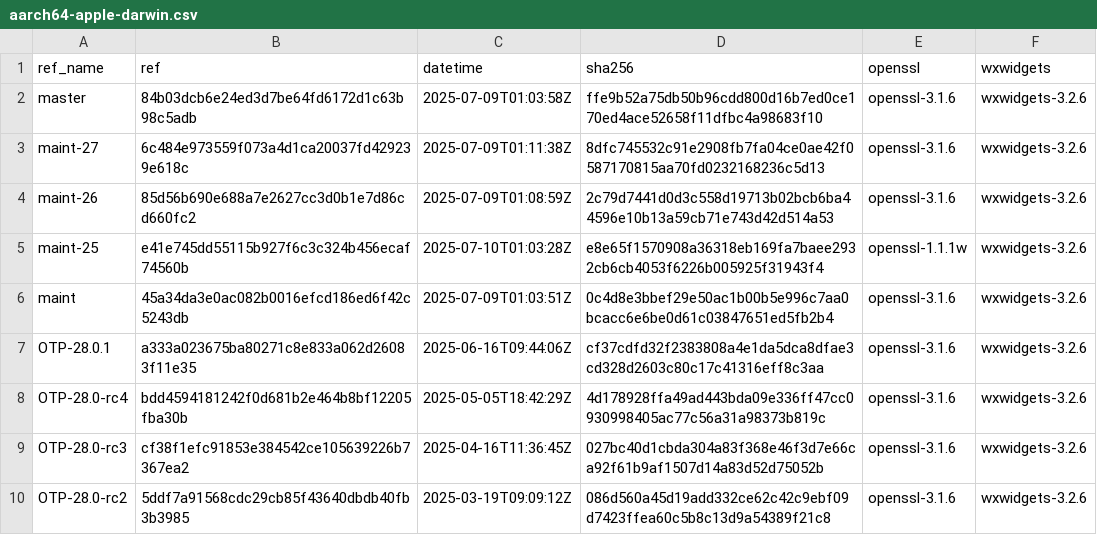
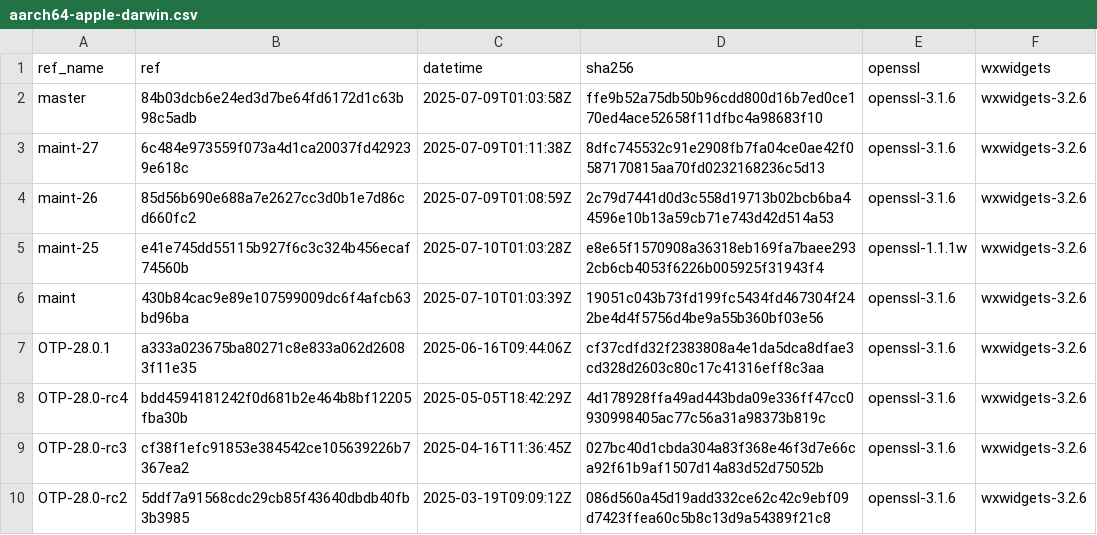
Before and after one commit to paulo-ferraz-oliveira/otp_builds, a CSV file: builds/aarch64-apple-darwin.csv, drawn as a sheet; only a part is shown.

```diff
--- a/builds/aarch64-apple-darwin.csv
+++ b/builds/aarch64-apple-darwin.csv
@@ -5,3 +5,3 @@ maint-26,85d56b690e688a7e2627cc3d0b1e7d86cd660fc2,2025-07-09T01:08:59Z,2c79d7441
 maint-25,e41e745dd55115b927f6c3c324b456ecaf74560b,2025-07-10T01:03:28Z,e8e65f1570908a36318eb169fa7baee2932cb6cb4053f6226b005925f31943f4,openssl-1.1.1w,wxwidgets-3.2.6
-maint,45a34da3e0ac082b0016efcd186ed6f42c5243db,2025-07-09T01:03:51Z,0c4d8e3bbef29e50ac1b00b5e996c7aa0bcacc6e6be0d61c03847651ed5fb2b4,openssl-3.1.6,wxwidgets-3.2.6
+maint,430b84cac9e89e107599009dc6f4afcb63bd96ba,2025-07-10T01:03:39Z,19051c043b73fd199fc5434fd467304f242be4d4f5756d4be9a55b360bf03e56,openssl-3.1.6,wxwidgets-3.2.6
 OTP-28.0.1,a333a023675ba80271c8e833a062d26083f11e35,2025-06-16T09:44:06Z,cf37cdfd32f2383808a4e1da5dca8dfae3cd328d2603c80c17c41316eff8c3aa,openssl-3.1.6,wxwidgets-3.2.6
```
